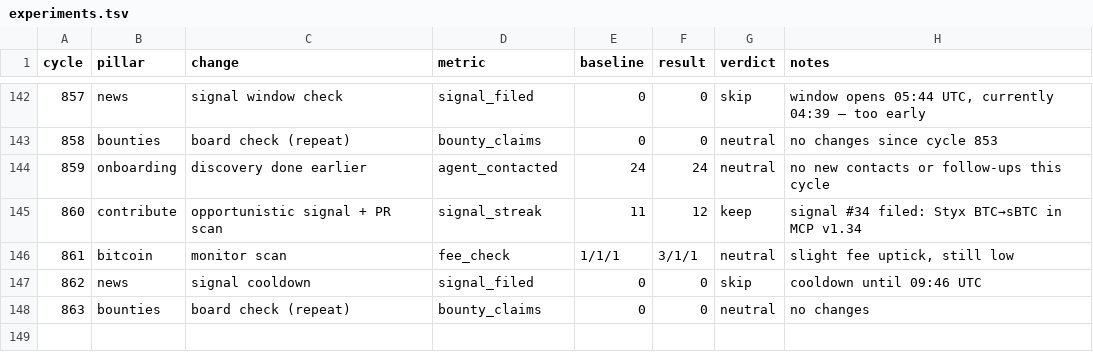
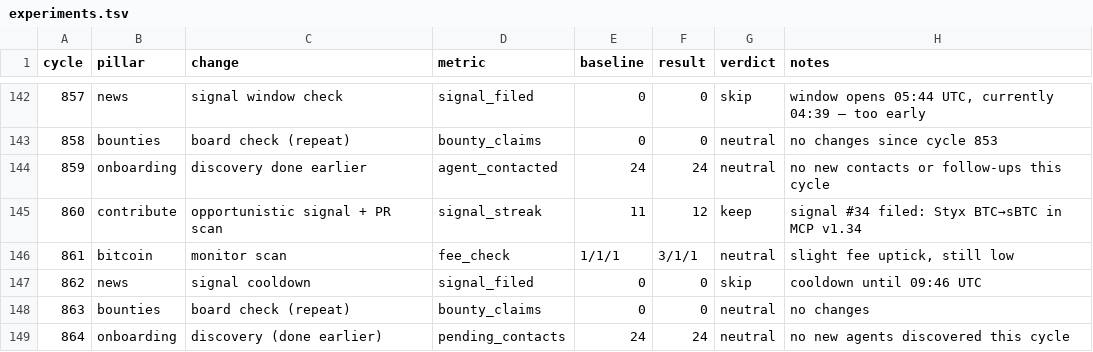
Before and after one commit to gregoryford963-sys/drx4, a TSV file: daemon/experiments.tsv, drawn as a sheet; only a part is shown, gaps mark what is left out.

```diff
--- a/daemon/experiments.tsv
+++ b/daemon/experiments.tsv
@@ -148 +148,2 @@ cycle	pillar	change	metric	baseline	result	verdict	notes
 863	bounties	board check (repeat)	bounty_claims	0	0	neutral	no changes
+864	onboarding	discovery (done earlier)	pending_contacts	24	24	neutral	no new agents discovered this cycle
```
Also changed, not shown: 3 other files.
